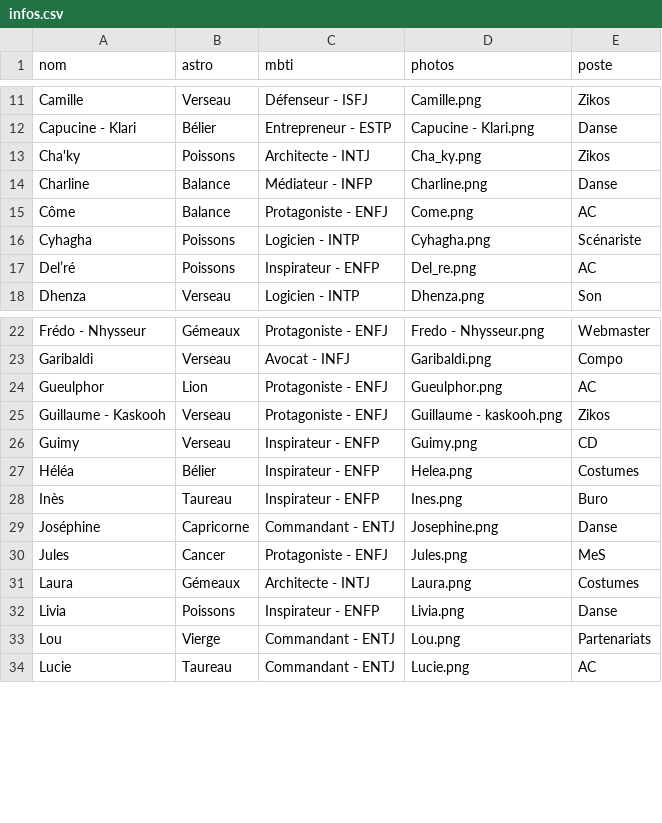
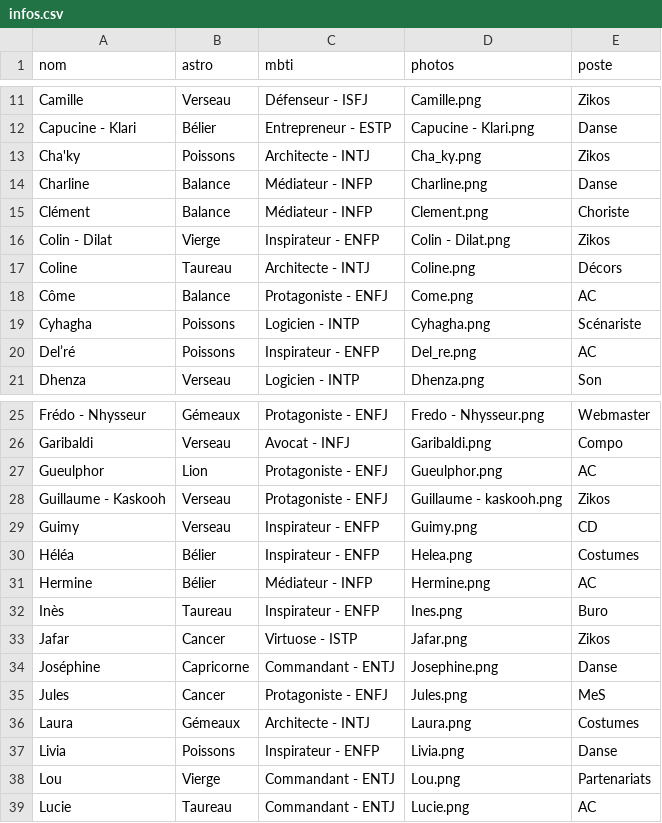
Before and after one commit to commuzlyon/commuz.fr, a CSV file: public/c/commurge/infos.csv, drawn as a sheet; only a part is shown, gaps mark what is left out; the diff names each change by its address in the sheet, - before the commit and + after, or states it on an @@ line.

Commit message:
Added new people commurge

```diff
--- a/public/c/commurge/infos.csv
+++ b/public/c/commurge/infos.csv
+row 15: Clément | Balance | Médiateur - INFP | Clement.png | Choriste
+row 16: Colin - Dilat | Vierge | Inspirateur - ENFP | Colin - Dilat.png | Zikos
+row 17: Coline | Taureau | Architecte - INTJ | Coline.png | Décors
+row 31: Hermine | Bélier | Médiateur - INFP | Hermine.png | AC
+row 33: Jafar | Cancer | Virtuose - ISTP | Jafar.png | Zikos
```
Also changed, not shown: public/c/commurge/infos4DDB.csv, 6 other files.
